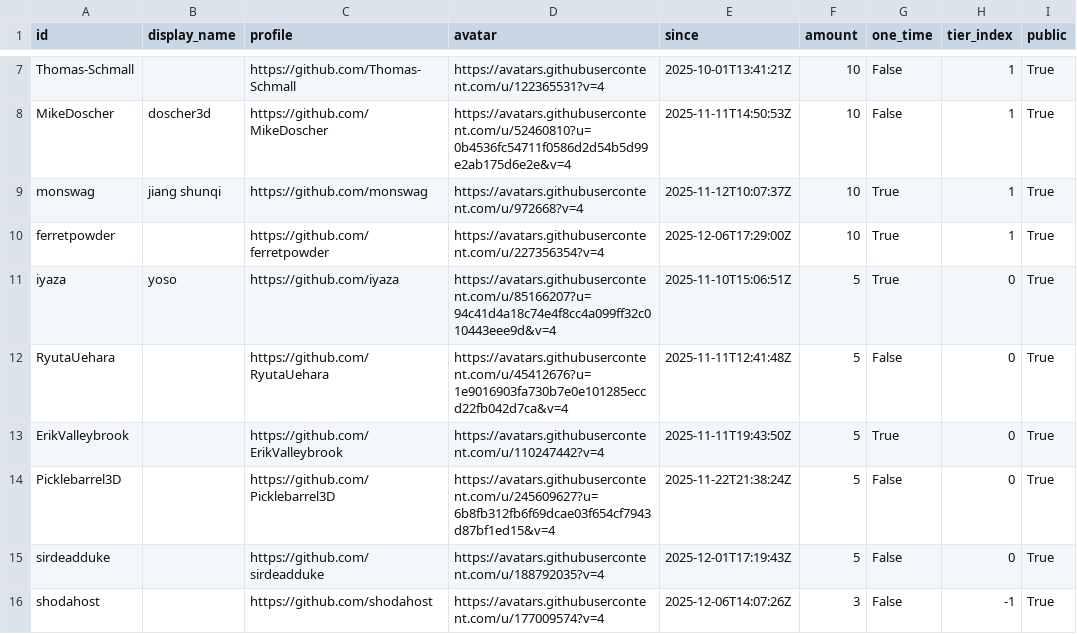
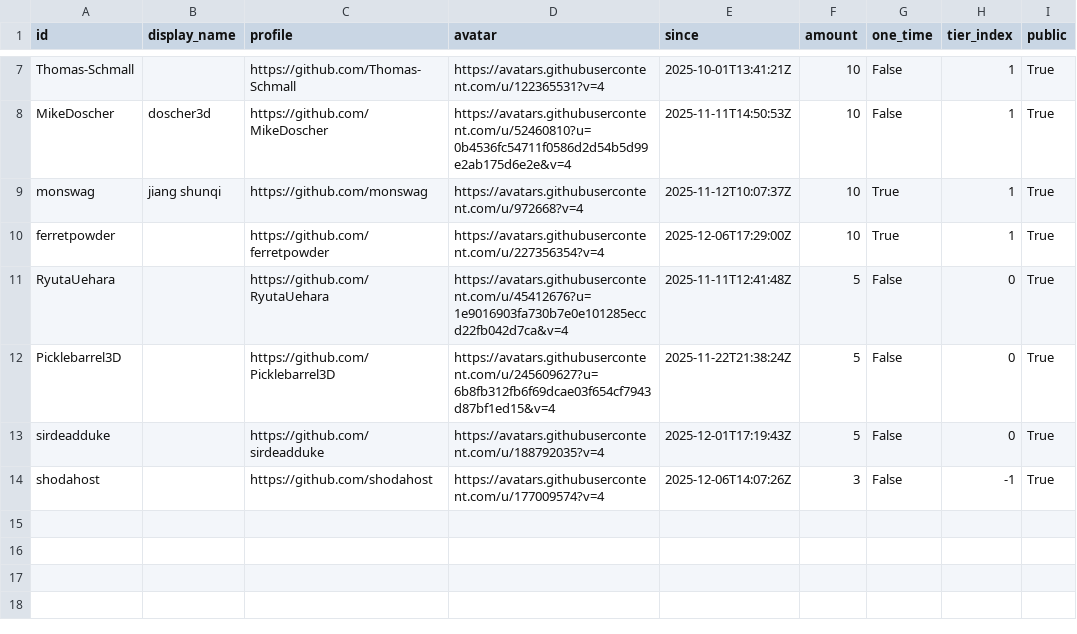
Before and after one commit to ucupumar/ucupaint-wiki, a CSV file: data/sponsors.csv, drawn as a sheet; only a part is shown, gaps mark what is left out.

```diff
--- a/data/sponsors.csv
+++ b/data/sponsors.csv
@@ -10,5 +10,3 @@ monswag, jiang shunqi, https://github.com/monswag, https://avatars.githubusercon
 ferretpowder, , https://github.com/ferretpowder, https://avatars.githubusercontent.com/u/227356354?v=4, 2025-12-06T17:29:00Z, 10, True, 1, True
-iyaza, yoso, https://github.com/iyaza, https://avatars.githubusercontent.com/u/85166207?u=94c41d4a18c74e4f8cc4a099ff32c010443eee9d&v=4, 2025-11-10T15:06:51Z, 5, True, 0, True
 RyutaUehara, , https://github.com/RyutaUehara, https://avatars.githubusercontent.com/u/45412676?u=1e9016903fa730b7e0e101285eccd22fb042d7ca&v=4, 2025-11-11T12:41:48Z, 5, False, 0, True
-ErikValleybrook, , https://github.com/ErikValleybrook, https://avatars.githubusercontent.com/u/110247442?v=4, 2025-11-11T19:43:50Z, 5, True, 0, True
 Picklebarrel3D, , https://github.com/Picklebarrel3D, https://avatars.githubusercontent.com/u/245609627?u=6b8fb312fb6f69dcae03f654cf7943d87bf1ed15&v=4, 2025-11-22T21:38:24Z, 5, False, 0, True
```
Also changed, not shown: 1 other file.
